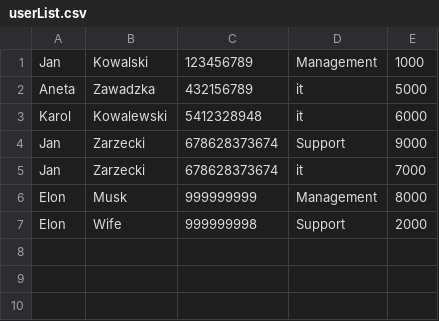
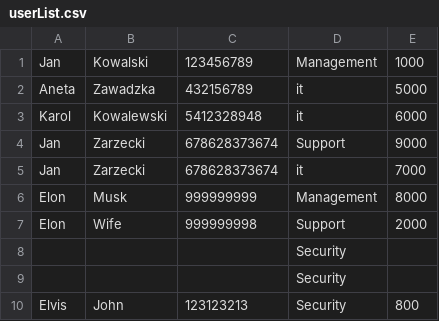
Before and after one commit to mmieczak/11.1, a CSV file: userList.csv, drawn as a sheet.

```diff
--- a/userList.csv
+++ b/userList.csv
@@ -7 +7,4 @@ Elon;Musk;999999999;Management;8000
 Elon;Wife;999999998;Support;2000
+;;;Security;
+;;;Security;
+Elvis;John;123123213;Security;800
```
Also changed, not shown: 5 other files.
